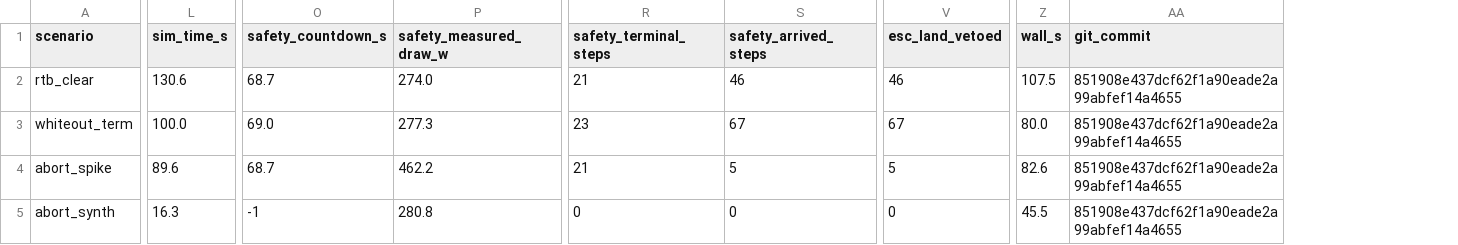
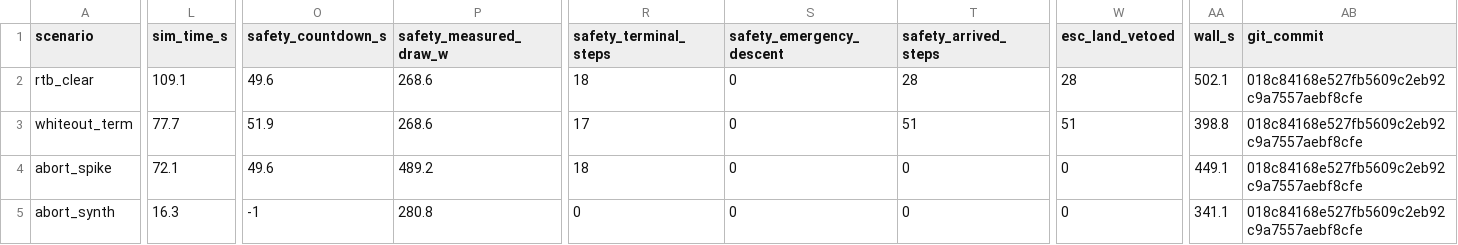
Before and after one commit to whtetigr2/ThermoNav, a CSV file: sim/battery_safety_validation.csv, drawn as a sheet; only a part is shown, gaps mark what is left out; addresses are those after the commit; the diff covers the shown part only; the diff names each change by its address in the sheet, - before the commit and + after, or states it on an @@ line.

Commit message:
Graduate whiteout battery fix (data+docs): TN battery safety validation re-run at 018c841 (6/6 gates PASS, 0 collisions, 235 calibration rows stamped 018c841) - descent reserve RAISES flagged touchdowns to the ~CRITICAL band: RTB 0.0693->0.1016 (cd 68.7->49.6), whiteout_term landed_disarmed 0.0675->0.1014 (cd 69.0->51.9, 51 vetoes, 17 terminal steps), abort_spike 0.0127->0.0849, rtc_attempt 0.0144->0.1040, RTC x2 0.0142/0.0134->0.0995/0.0987, abort_synth + paired OFF/ON identical; TN Tier B spot check (run_whiteout_tierb_spotcheck.py, research subcrit construction adapted, no-jitter TN divergence stated): sub-CRITICAL start 0.09 saturated lands 0.0429, countdown 0, emergency descent armed, 9 terminal steps, 0 collisions, stamped 018c841; BATTERY_MODEL.md whiteout section (descent-reserve sizing, flat terminal profile, emergency 1.0 m/s velocity-envelope-only qualifier, two-tier envelope with sizing-time-r pinning + Tier B terminal-start form + hold allowance, land-regardless price 0.1677/0.1061 from research RT, caveats carried) + old TN graduation numbers marked superseded; README/REDTEAM/sim README updated (18 battery-safety tests, new numbers). Full regression at 018c841: battery, battery-safety, escalation, link, nav, exec_provenance, nav_checkpoint, dynlayer ALL PASS. Simulation only

```diff
--- a/sim/battery_safety_validation.csv
+++ b/sim/battery_safety_validation.csv
+column S (safety_emergency_descent), rows 2-5: all 0
-L2 (sim_time_s): 130.6
+L2 (sim_time_s): 109.1
-O2 (safety_countdown_s): 68.7
+O2 (safety_countdown_s): 49.6
-P2 (safety_measured_draw_w): 274.0
+P2 (safety_measured_draw_w): 268.6
-R2 (safety_terminal_steps): 21
+R2 (safety_terminal_steps): 18
-T2 (safety_arrived_steps): 46
+T2 (safety_arrived_steps): 28
-W2 (esc_land_vetoed): 46
+W2 (esc_land_vetoed): 28
-AA2 (wall_s): 107.5
+AA2 (wall_s): 502.1
-AB2:AB5 (git_commit): 851908e437dcf62f1a90eade2a99abfef14a4655
+AB2:AB5 (git_commit): 018c84168e527fb5609c2eb92c9a7557aebf8cfe
-L3 (sim_time_s): 100.0
+L3 (sim_time_s): 77.7
-O3 (safety_countdown_s): 69.0
+O3 (safety_countdown_s): 51.9
-P3 (safety_measured_draw_w): 277.3
+P3 (safety_measured_draw_w): 268.6
-R3 (safety_terminal_steps): 23
+R3 (safety_terminal_steps): 17
-T3 (safety_arrived_steps): 67
+T3 (safety_arrived_steps): 51
-W3 (esc_land_vetoed): 67
+W3 (esc_land_vetoed): 51
-AA3 (wall_s): 80.0
+AA3 (wall_s): 398.8
-L4 (sim_time_s): 89.6
+L4 (sim_time_s): 72.1
-O4 (safety_countdown_s): 68.7
+O4 (safety_countdown_s): 49.6
-P4 (safety_measured_draw_w): 462.2
+P4 (safety_measured_draw_w): 489.2
-R4 (safety_terminal_steps): 21
+R4 (safety_terminal_steps): 18
-T4 (safety_arrived_steps): 5
+T4 (safety_arrived_steps): 0
-W4 (esc_land_vetoed): 5
+W4 (esc_land_vetoed): 0
-AA4 (wall_s): 82.6
+AA4 (wall_s): 449.1
-AA5 (wall_s): 45.5
+AA5 (wall_s): 341.1
```
Also changed, not shown: 39 edited cells elsewhere in this file, 7 other files.
